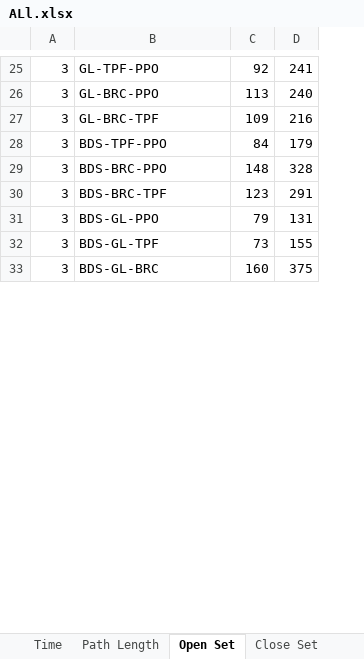
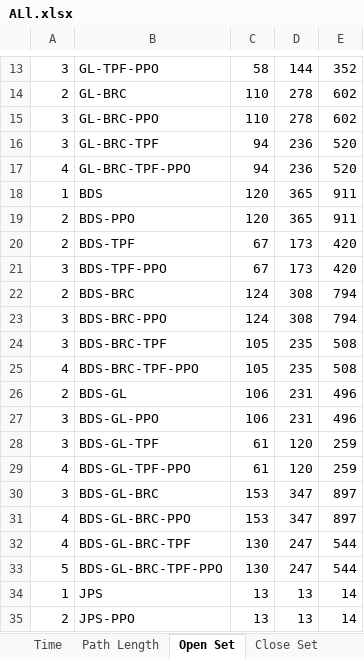
Before and after one commit to TegarSubagdja/Python_TA-Scratch, an Excel workbook: Data/Pengujian/ALl.xlsx, sheet Open Set, drawn as a sheet; only a part is shown, gaps mark what is left out; values as stored, in another font and other column widths than the file's, no borders; addresses are those after the commit; the diff covers the shown part only; the diff names each change by its address in the sheet, - before the commit and + after, or states it on an @@ line.

```diff
--- a/Data/Pengujian/ALl.xlsx (sheet Open Set)
+++ b/Data/Pengujian/ALl.xlsx (sheet Open Set)
+column E, row 13: 352; rows 15-16: 602 | 520; row 21: 420; rows 23-24: 794 | 508; rows 27-28: 496 | 259; row 30: 897
-C13: 92
+C13: 58
-D13: 241
+D13: 144
+row 14: 2 | GL-BRC | 110 | 278 | 602
-C15: 113
+C15: 110
-D15: 240
+D15: 278
-C16: 109
+C16: 94
-D16: 216
+D16: 236
+row 17: 4 | GL-BRC-TPF-PPO | 94 | 236 | 520
+row 18: 1 | BDS | 120 | 365 | 911
+row 19: 2 | BDS-PPO | 120 | 365 | 911
+row 20: 2 | BDS-TPF | 67 | 173 | 420
-C21: 84
+C21: 67
-D21: 179
+D21: 173
+row 22: 2 | BDS-BRC | 124 | 308 | 794
-C23: 148
+C23: 124
-D23: 328
+D23: 308
-C24: 123
+C24: 105
-D24: 291
+D24: 235
+row 25: 4 | BDS-BRC-TPF-PPO | 105 | 235 | 508
+row 26: 2 | BDS-GL | 106 | 231 | 496
-C27: 79
+C27: 106
-D27: 131
+D27: 231
-C28: 73
+C28: 61
-D28: 155
+D28: 120
+row 29: 4 | BDS-GL-TPF-PPO | 61 | 120 | 259
-C30: 160
+C30: 153
-D30: 375
+D30: 347
+row 31: 4 | BDS-GL-BRC-PPO | 153 | 347 | 897
+row 32: 4 | BDS-GL-BRC-TPF | 130 | 247 | 544
+row 33: 5 | BDS-GL-BRC-TPF-PPO | 130 | 247 | 544
+row 34: 1 | JPS | 13 | 13 | 14
+row 35: 2 | JPS-PPO | 13 | 13 | 14
```
Also changed, not shown: 16 added rows, 30 removed rows and 46 edited cells elsewhere in this sheet, sheet Path Length, sheet Close Set, sheet Time, other sheet tabs, 4 other files.
